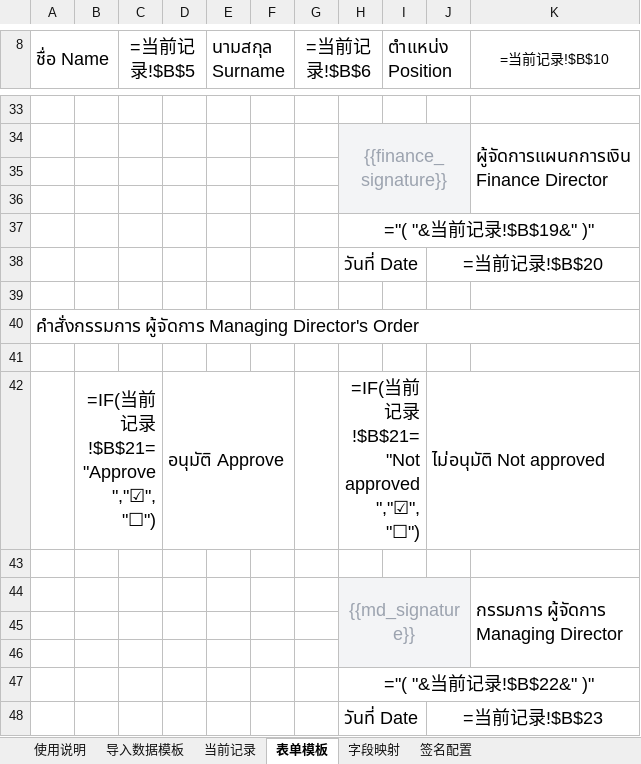
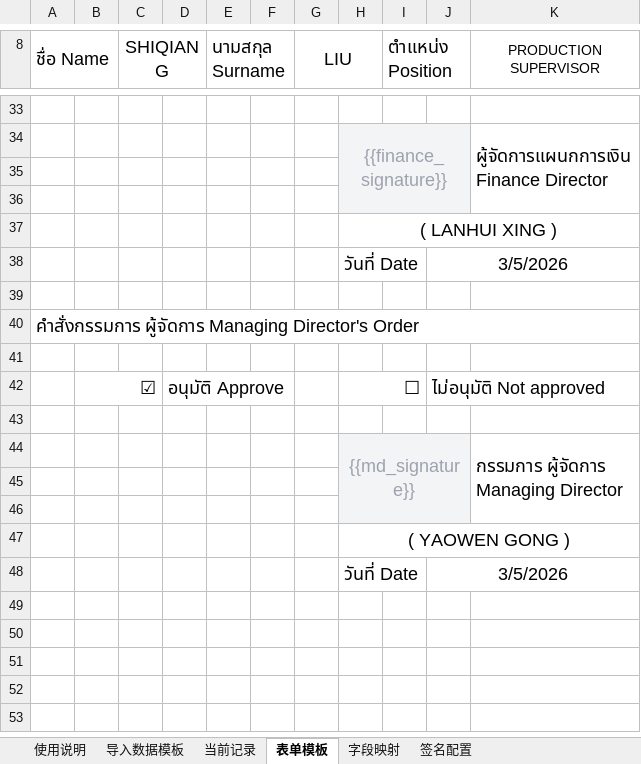
Before and after one commit to FelixLD914/Finance_system, an Excel workbook: zwt-finance-system/backend/app/assets/templates/Salary-Advance-Template.xlsx, sheet 表单模板, drawn as a sheet; only a part is shown, gaps mark what is left out; values as stored, in another font and other column widths than the file's, no borders; formulas without a stored value are shown as written; charts and pictures not drawn; the diff covers the shown part only; the diff names each change by its address in the sheet, - before the commit and + after, or states it on an @@ line.

```diff
--- a/zwt-finance-system/backend/app/assets/templates/Salary-Advance-Template.xlsx (sheet 表单模板)
+++ b/zwt-finance-system/backend/app/assets/templates/Salary-Advance-Template.xlsx (sheet 表单模板)
-C8: =当前记录!$B$5
+C8: SHIQIANG
-G8: =当前记录!$B$6
+G8: LIU
-K8: =当前记录!$B$10
+K8: PRODUCTION SUPERVISOR
-H37: ="( "&当前记录!$B$19&" )"
+H37: ( LANHUI XING )
-J38: =当前记录!$B$20
+J38: 3/5/2026
-B42: =IF(当前记录!$B$21="Approve","☑","☐")
+B42: ☑
-H42: =IF(当前记录!$B$21="Not approved","☑","☐")
+H42: ☐
-H47: ="( "&当前记录!$B$22&" )"
+H47: ( YAOWEN GONG )
-J48: =当前记录!$B$23
+J48: 3/5/2026
```
Also changed, not shown: 12 edited cells elsewhere in this sheet, charts or pictures, 2 other files.
